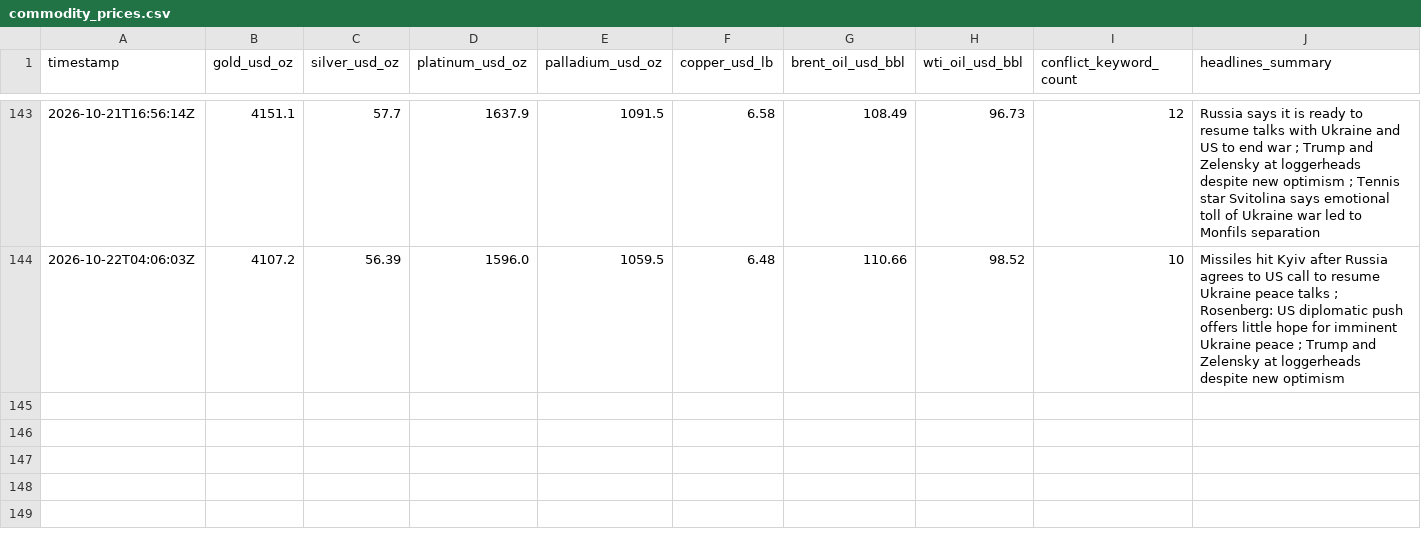
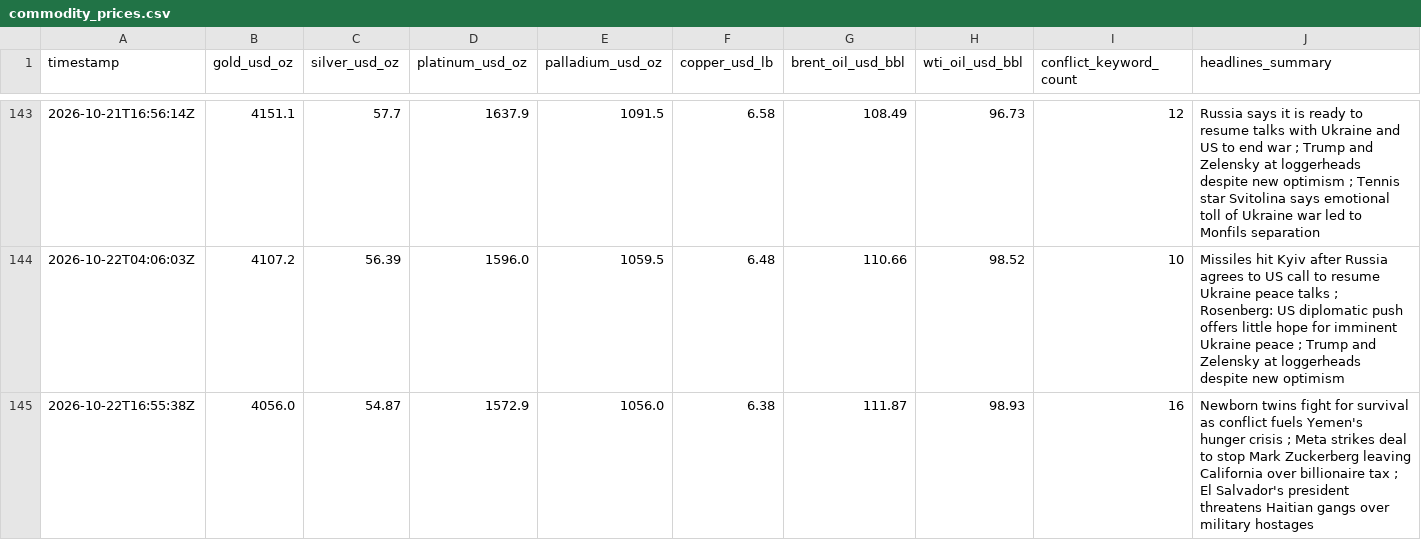
Before and after one commit to vulevu228/MacroConflictTracker, a CSV file: commodity_prices.csv, drawn as a sheet; only a part is shown, gaps mark what is left out.

```diff
--- a/commodity_prices.csv
+++ b/commodity_prices.csv
@@ -144 +144,2 @@ timestamp,gold_usd_oz,silver_usd_oz,platinum_usd_oz,palladium_usd_oz,copper_usd_
 2026-10-22T04:06:03Z,4107.2,56.39,1596.0,1059.5,6.48,110.66,98.52,10,Missiles hit Kyiv after Russia agrees to US call to resume Ukraine peace talks ; Rosenberg: US diplomatic push offers little hope for imminent Ukraine peace ; Trump and Zelensky at loggerheads despite new optimism
+2026-10-22T16:55:38Z,4056.0,54.87,1572.9,1056.0,6.38,111.87,98.93,16,Newborn twins fight for survival as conflict fuels Yemen's hunger crisis ; Meta strikes deal to stop Mark Zuckerberg leaving California over billionaire tax ; El Salvador's president threatens Haitian gangs over military hostages
```
